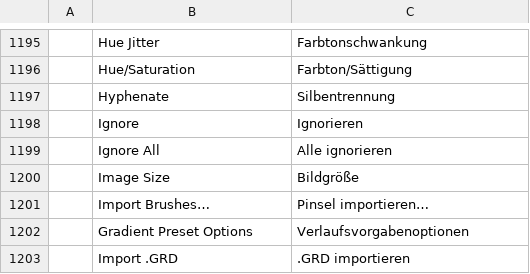
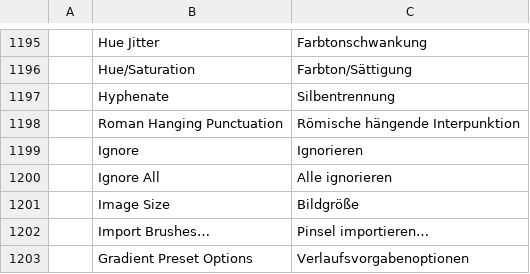
Before and after one commit to nnmgrp/photocraft, a TSV file: crates/ui-egui/src/i18n/de.tsv, drawn as a sheet; only a part is shown, gaps mark what is left out; the shorter side is filled out with more unchanged rows; the diff names each change by its address in the sheet, - before the commit and + after, or states it on an @@ line.

```diff
--- a/crates/ui-egui/src/i18n/de.tsv
+++ b/crates/ui-egui/src/i18n/de.tsv
+row 1198:  | Roman Hanging Punctuation | Römische hängende Interpunktion
```
Also changed, not shown: crates/ui-egui/src/i18n/cs.tsv, crates/ui-egui/src/i18n/ko.tsv, 28 other files.
